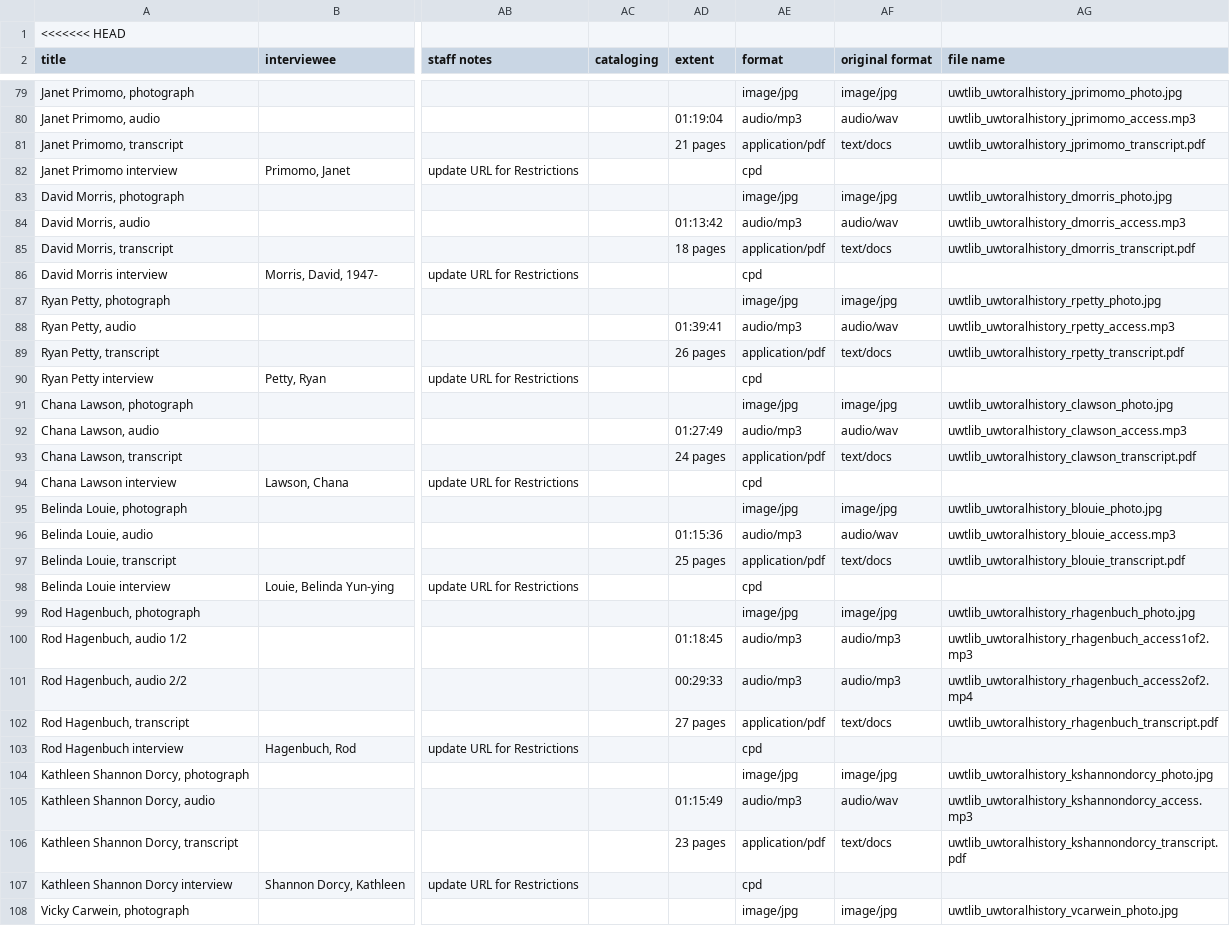
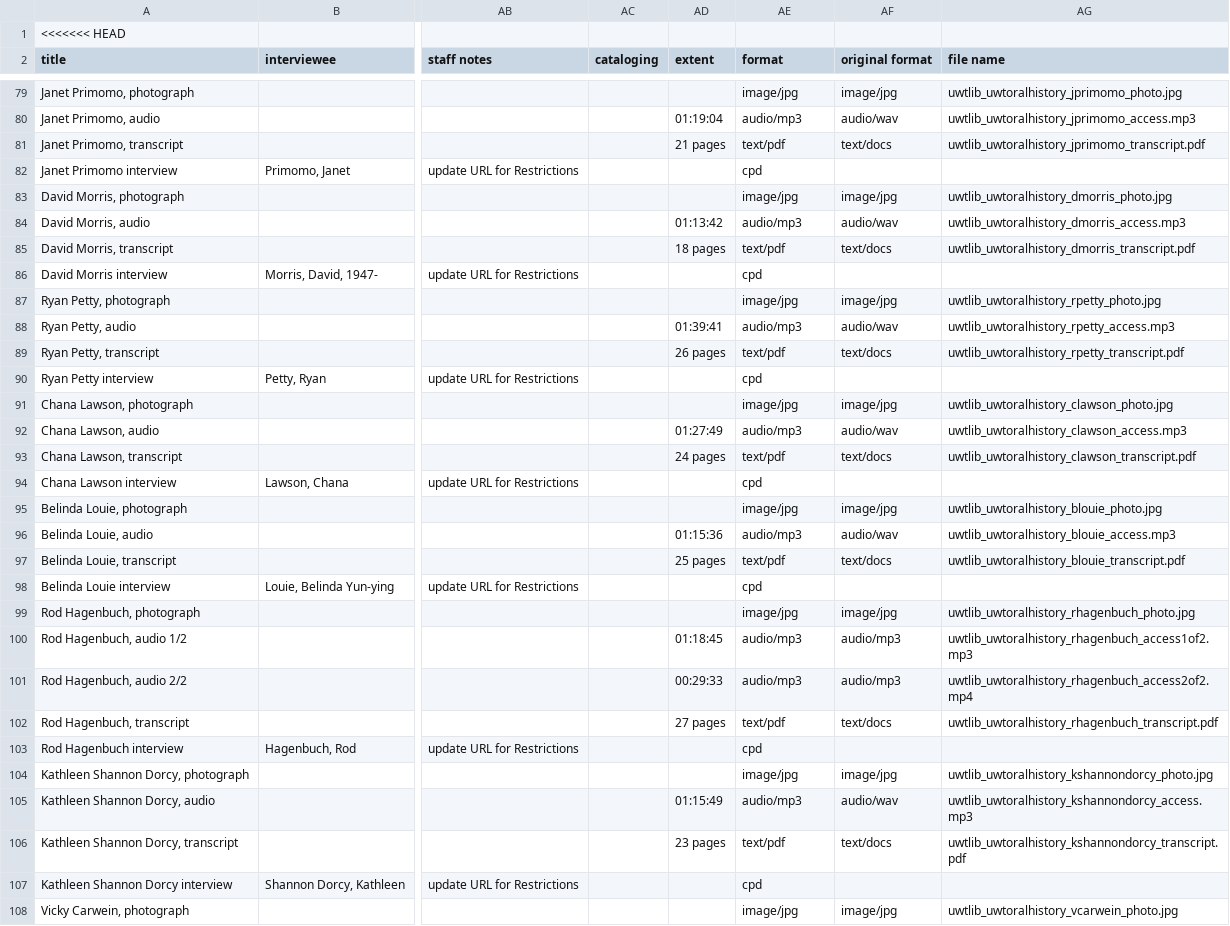
Before and after one commit to UWTacomaLibrary/foundinghistories-dev, a CSV file: _data/foundingstories07212020.csv, drawn as a sheet; only a part is shown, gaps mark what is left out; the diff covers the shown part only; the diff names each change by its address in the sheet, - before the commit and + after, or states it on an @@ line.

```diff
--- a/_data/foundingstories07212020.csv
+++ b/_data/foundingstories07212020.csv
-AE81 (format): application/pdf
+AE81 (format): text/pdf
-AE85 (format): application/pdf
+AE85 (format): text/pdf
-AE89 (format): application/pdf
+AE89 (format): text/pdf
-AE93 (format): application/pdf
+AE93 (format): text/pdf
-AE97 (format): application/pdf
+AE97 (format): text/pdf
-AE102 (format): application/pdf
+AE102 (format): text/pdf
-AE106 (format): application/pdf
+AE106 (format): text/pdf
```
Also changed, not shown: 5 added rows and 7 edited cells elsewhere in this file.
